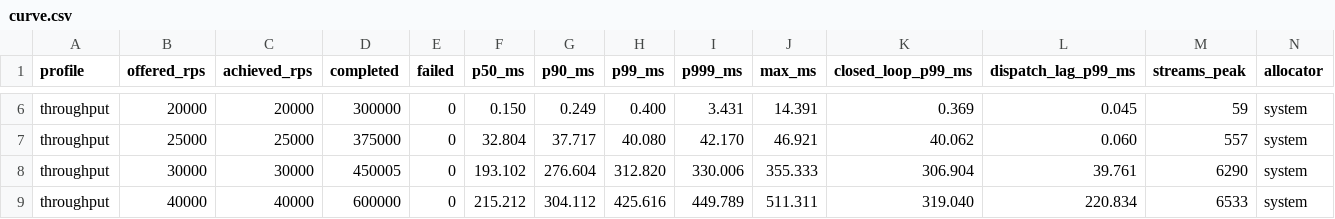
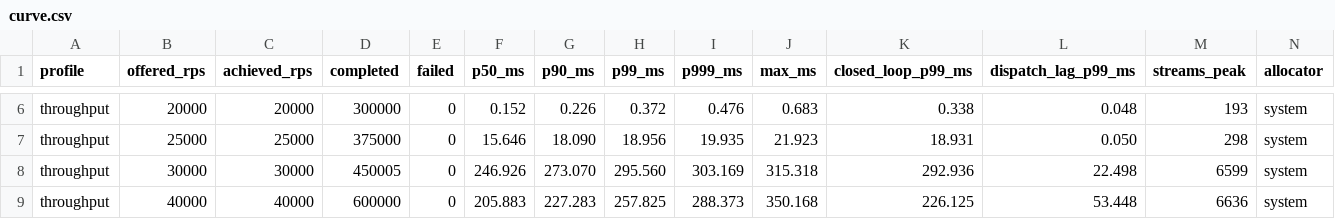
Before and after one commit to Shohruz7/Multi-Level-Proxy, a CSV file: bench/curve.csv, drawn as a sheet; only a part is shown, gaps mark what is left out; the diff covers the shown part only; the diff names each change by its address in the sheet, - before the commit and + after, or states it on an @@ line.

Commit message:
bench(curve): take concurrency from the counted peak, and say where it is a floor
The `streams_peak` column came from polling `h2proxy_client_streams_active`,
which the daemon publishes once a second, so the column was a sampled
lower bound. It shows: the regenerated throughput rows read 16, 40, 90,
129, 193 and 298 streams where the old ones read 1, 1, 0, 1, 59 and 557.
Zero was never true.

The engine's counter is exact but cumulative for the life of the daemon,
and one daemon serves every step here, so it cannot be attributed to a
step by reading it once. Combining the two is exact where it matters: if
the cumulative peak moved over a step then that step set the all-time
high and the new value is precisely its peak, and the headline - the
largest across all steps - can only ever come from that branch.

Where it did not move, the sampled floor is all there is, and the
concurrency rows are mostly in that case because the throughput steps at
30k and above set a high most of them never pass. They are also measured
on a daemon that those steps have already driven into overload, and
admission halves on distress: 8,827 streams at 500x40 here against
14,115 from a freshly started proxy. So bench/ceiling.sh is the
authority for a concurrency number and this column is documented as a
floor, rather than fixing it by making this script a slower copy of that
one.

Two bugs found while doing this, both mine. The helpers were defined
inside `step()`, so they existed only after a throughput step had run
and `PROFILE=concurrency` - a documented invocation - died on the first
call. And the gauge was read the instant the load stopped, which can
miss a full publish tick of the run it is measuring.

```diff
--- a/bench/curve.csv
+++ b/bench/curve.csv
-F6 (p50_ms): 0.150
+F6 (p50_ms): 0.152
-G6 (p90_ms): 0.249
+G6 (p90_ms): 0.226
-H6 (p99_ms): 0.400
+H6 (p99_ms): 0.372
-I6 (p999_ms): 3.431
+I6 (p999_ms): 0.476
-J6 (max_ms): 14.391
+J6 (max_ms): 0.683
-K6 (closed_loop_p99_ms): 0.369
+K6 (closed_loop_p99_ms): 0.338
-L6 (dispatch_lag_p99_ms): 0.045
+L6 (dispatch_lag_p99_ms): 0.048
-M6 (streams_peak): 59
+M6 (streams_peak): 193
-F7 (p50_ms): 32.804
+F7 (p50_ms): 15.646
-G7 (p90_ms): 37.717
+G7 (p90_ms): 18.090
-H7 (p99_ms): 40.080
+H7 (p99_ms): 18.956
-I7 (p999_ms): 42.170
+I7 (p999_ms): 19.935
-J7 (max_ms): 46.921
+J7 (max_ms): 21.923
-K7 (closed_loop_p99_ms): 40.062
+K7 (closed_loop_p99_ms): 18.931
-L7 (dispatch_lag_p99_ms): 0.060
+L7 (dispatch_lag_p99_ms): 0.050
-M7 (streams_peak): 557
+M7 (streams_peak): 298
-F8 (p50_ms): 193.102
+F8 (p50_ms): 246.926
-G8 (p90_ms): 276.604
+G8 (p90_ms): 273.070
-H8 (p99_ms): 312.820
+H8 (p99_ms): 295.560
-I8 (p999_ms): 330.006
+I8 (p999_ms): 303.169
-J8 (max_ms): 355.333
+J8 (max_ms): 315.318
-K8 (closed_loop_p99_ms): 306.904
+K8 (closed_loop_p99_ms): 292.936
-L8 (dispatch_lag_p99_ms): 39.761
+L8 (dispatch_lag_p99_ms): 22.498
-M8 (streams_peak): 6290
+M8 (streams_peak): 6599
-F9 (p50_ms): 215.212
+F9 (p50_ms): 205.883
-G9 (p90_ms): 304.112
+G9 (p90_ms): 227.283
-H9 (p99_ms): 425.616
+H9 (p99_ms): 257.825
-I9 (p999_ms): 449.789
+I9 (p999_ms): 288.373
-J9 (max_ms): 511.311
+J9 (max_ms): 350.168
-K9 (closed_loop_p99_ms): 319.040
+K9 (closed_loop_p99_ms): 226.125
-L9 (dispatch_lag_p99_ms): 220.834
+L9 (dispatch_lag_p99_ms): 53.448
-M9 (streams_peak): 6533
+M9 (streams_peak): 6636
```
Also changed, not shown: 4 added rows, 4 removed rows and 40 edited cells elsewhere in this file, 3 other files.
